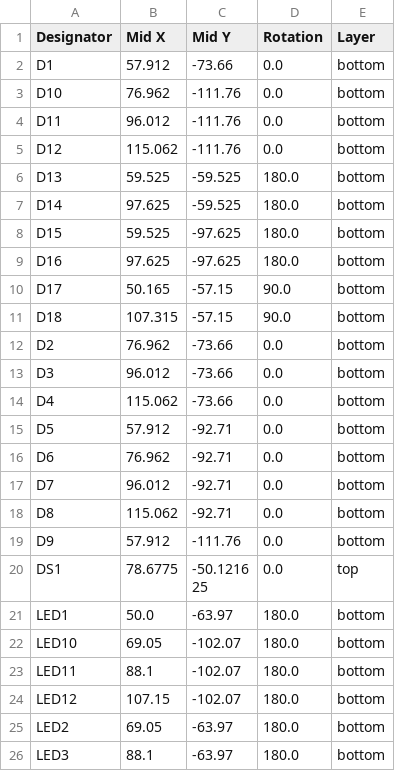
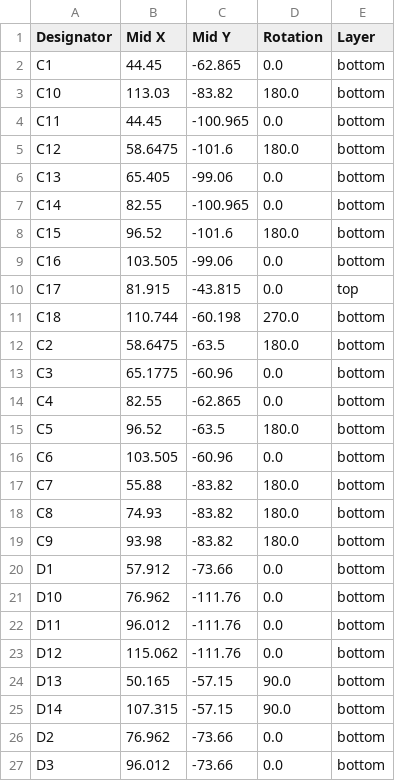
Before and after one commit to hackclub/hackpad, a CSV file: hackpads/guerriacanpad/pcb/production/positions.csv, drawn as a sheet; only a part is shown; the shorter side is filled out with more unchanged rows; the diff covers the shown part only.

```diff
--- a/hackpads/guerriacanpad/pcb/production/positions.csv
+++ b/hackpads/guerriacanpad/pcb/production/positions.csv
@@ -1,2 +1,20 @@
 Designator,Mid X,Mid Y,Rotation,Layer
+C1,44.45,-62.865,0.0,bottom
+C10,113.03,-83.82,180.0,bottom
+C11,44.45,-100.965,0.0,bottom
+C12,58.6475,-101.6,180.0,bottom
+C13,65.405,-99.06,0.0,bottom
+C14,82.55,-100.965,0.0,bottom
+C15,96.52,-101.6,180.0,bottom
+C16,103.505,-99.06,0.0,bottom
+C17,81.915,-43.815,0.0,top
+C18,110.744,-60.198,270.0,bottom
+C2,58.6475,-63.5,180.0,bottom
+C3,65.1775,-60.96,0.0,bottom
+C4,82.55,-62.865,0.0,bottom
+C5,96.52,-63.5,180.0,bottom
+C6,103.505,-60.96,0.0,bottom
+C7,55.88,-83.82,180.0,bottom
+C8,74.93,-83.82,180.0,bottom
+C9,93.98,-83.82,180.0,bottom
 D1,57.912,-73.66,0.0,bottom
@@ -5,8 +23,4 @@ D11,96.012,-111.76,0.0,bottom
 D12,115.062,-111.76,0.0,bottom
-D13,59.525,-59.525,180.0,bottom
-D14,97.625,-59.525,180.0,bottom
-D15,59.525,-97.625,180.0,bottom
-D16,97.625,-97.625,180.0,bottom
-D17,50.165,-57.15,90.0,bottom
-D18,107.315,-57.15,90.0,bottom
+D13,50.165,-57.15,90.0,bottom
+D14,107.315,-57.15,90.0,bottom
 D2,76.962,-73.66,0.0,bottom
```
Also changed, not shown: 7 added rows and 1 edited cell elsewhere in this file, hackpads/guerriacanpad/pcb/production/bom.csv, hackpads/guerriacanpad/pcb/production/designators.csv, 8 other files.
